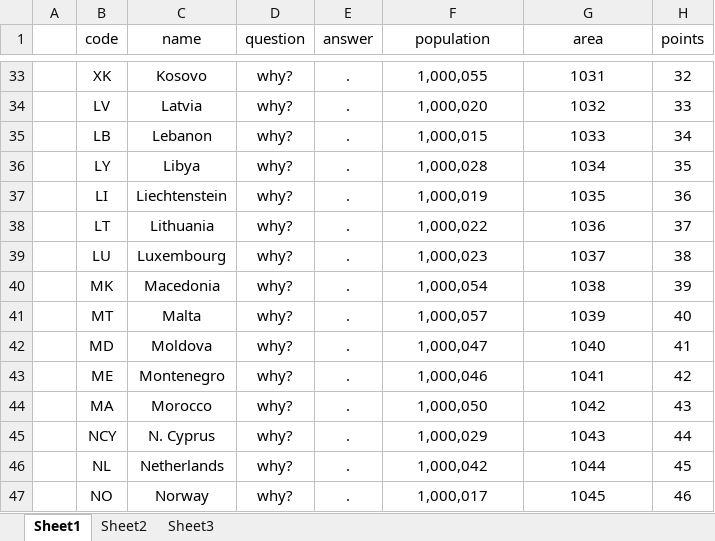
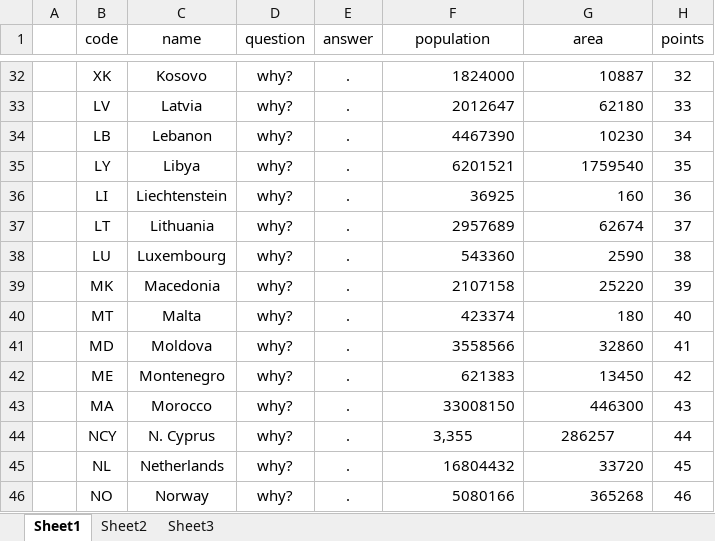
Before and after one commit to Fille881/EduKid, an Excel workbook: maps/europe_mill_en excel template.xlsx, sheet Sheet1, drawn as a sheet; only a part is shown, gaps mark what is left out; values as stored, in another font and other column widths than the file's, no borders; table styles not drawn; addresses are those after the commit; the diff covers the shown part only; the diff names each change by its address in the sheet, - before the commit and + after, or states it on an @@ line.

Commit message:
Added population and sq meters to europe JSON file

```diff
--- a/maps/europe_mill_en excel template.xlsx (sheet Sheet1)
+++ b/maps/europe_mill_en excel template.xlsx (sheet Sheet1)
-F32 (population): 1,000,055
+F32 (population): 1824000
-F32:G43 alignment: center
+F32:G43 alignment: right
-G32 (area): 1031
+G32 (area): 10887
-F33 (population): 1,000,020
+F33 (population): 2012647
-G33 (area): 1032
+G33 (area): 62180
-F34 (population): 1,000,015
+F34 (population): 4467390
-G34 (area): 1033
+G34 (area): 10230
-F35 (population): 1,000,028
+F35 (population): 6201521
-G35 (area): 1034
+G35 (area): 1759540
-F36 (population): 1,000,019
+F36 (population): 36925
-G36 (area): 1035
+G36 (area): 160
-F37 (population): 1,000,022
+F37 (population): 2957689
-G37 (area): 1036
+G37 (area): 62674
-F38 (population): 1,000,023
+F38 (population): 543360
-G38 (area): 1037
+G38 (area): 2590
-F39 (population): 1,000,054
+F39 (population): 2107158
-G39 (area): 1038
+G39 (area): 25220
-F40 (population): 1,000,057
+F40 (population): 423374
-G40 (area): 1039
+G40 (area): 180
-F41 (population): 1,000,047
+F41 (population): 3558566
-G41 (area): 1040
+G41 (area): 32860
-F42 (population): 1,000,046
+F42 (population): 621383
-G42 (area): 1041
+G42 (area): 13450
-F43 (population): 1,000,050
+F43 (population): 33008150
-G43 (area): 1042
+G43 (area): 446300
-F44 (population): 1,000,029
+F44 (population): 3,355
-G44 (area): 1043
+G44 (area): 286257
-F45 (population): 1,000,042
+F45 (population): 16804432
-F45:G46 alignment: center
+F45:G46 alignment: right
-G45 (area): 1044
+G45 (area): 33720
-F46 (population): 1,000,017
+F46 (population): 5080166
-G46 (area): 1045
+G46 (area): 365268
```
Also changed, not shown: 1 removed row, 96 edited cells and cell formats elsewhere in this sheet.
